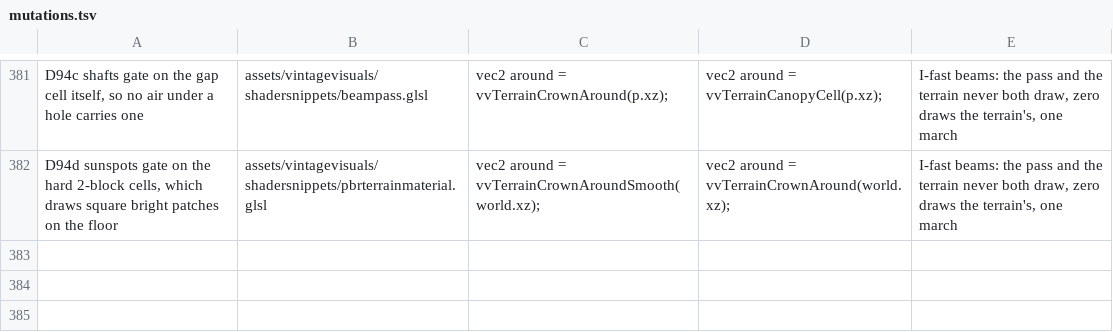
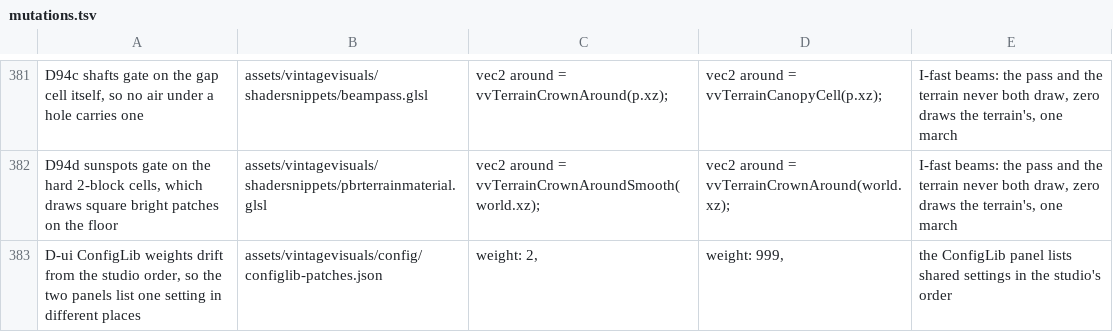
Before and after one commit to ImperfectRain/Vintage-Visuals, a TSV file: tools/mutate/mutations.tsv, drawn as a sheet; only a part is shown, gaps mark what is left out.

```diff
--- a/tools/mutate/mutations.tsv
+++ b/tools/mutate/mutations.tsv
@@ -382 +382,2 @@ D94c shafts gate on the gap cell itself, so no air under a hole carries one	asse
 D94d sunspots gate on the hard 2-block cells, which draws square bright patches on the floor	assets/vintagevisuals/shadersnippets/pbrterrainmaterial.glsl	    vec2 around = vvTerrainCrownAroundSmooth(world.xz);	    vec2 around = vvTerrainCrownAround(world.xz);	I-fast beams: the pass and the terrain never both draw, zero draws the terrain's, one march
+D-ui ConfigLib weights drift from the studio order, so the two panels list one setting in different places	assets/vintagevisuals/config/configlib-patches.json	"weight": 2,	"weight": 999,	the ConfigLib panel lists shared settings in the studio's order
```
Also changed, not shown: 25 other files.
